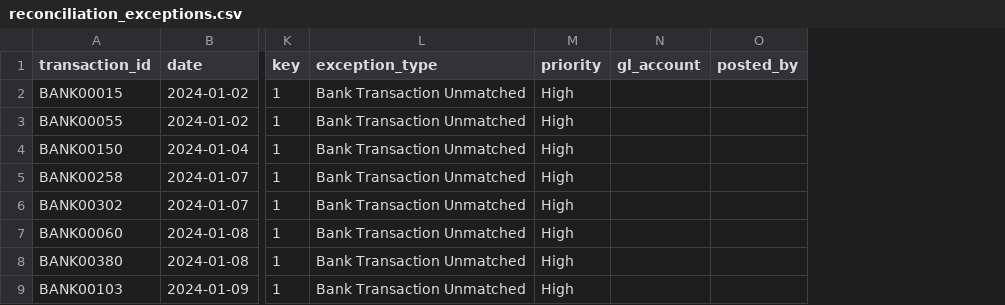
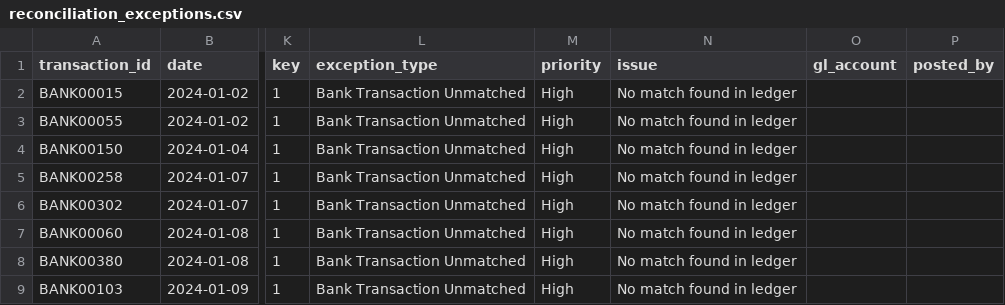
Before and after one commit to nabigwaku/Automated-Financial-Transaction-Reconciliation, a CSV file: data/processed/reconciliation_exceptions.csv, drawn as a sheet; only a part is shown, gaps mark what is left out; the diff names each change by its address in the sheet, - before the commit and + after, or states it on an @@ line.

```diff
--- a/data/processed/reconciliation_exceptions.csv
+++ b/data/processed/reconciliation_exceptions.csv
+column N (issue), rows 2-9: all No match found in ledger
```
Also changed, not shown: outputs/action_items.csv, 1 other file.
